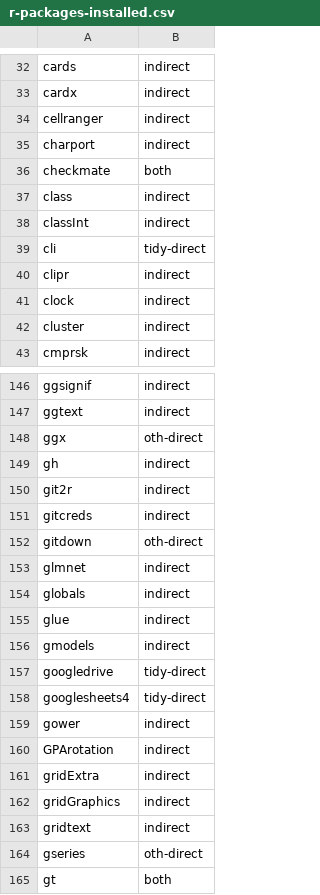
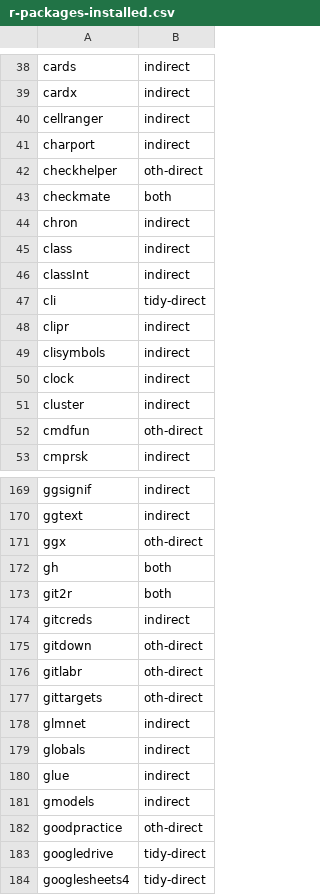
Before and after one commit to colin-ww/dotfiles, a CSV file: claude-code/cloud/r-packages-installed.csv, drawn as a sheet; only a part is shown, gaps mark what is left out; the shorter side is filled out with more unchanged rows; the diff covers the shown part only.

```diff
--- a/claude-code/cloud/r-packages-installed.csv
+++ b/claude-code/cloud/r-packages-installed.csv
@@ -35,3 +41,5 @@ cellranger,indirect
 charport,indirect
+checkhelper,oth-direct
 checkmate,both
+chron,indirect
 class,indirect
@@ -40,4 +48,6 @@ cli,tidy-direct
 clipr,indirect
+clisymbols,indirect
 clock,indirect
 cluster,indirect
+cmdfun,oth-direct
 cmprsk,indirect
@@ -148,6 +171,8 @@ ggtext,indirect
 ggx,oth-direct
-gh,indirect
-git2r,indirect
+gh,both
+git2r,both
 gitcreds,indirect
 gitdown,oth-direct
+gitlabr,oth-direct
+gittargets,oth-direct
 glmnet,indirect
@@ -156,2 +181,3 @@ glue,indirect
 gmodels,indirect
+goodpractice,oth-direct
 googledrive,tidy-direct
```
Also changed, not shown: 65 added rows, 7 removed rows and 15 edited cells elsewhere in this file, 3 other files.
